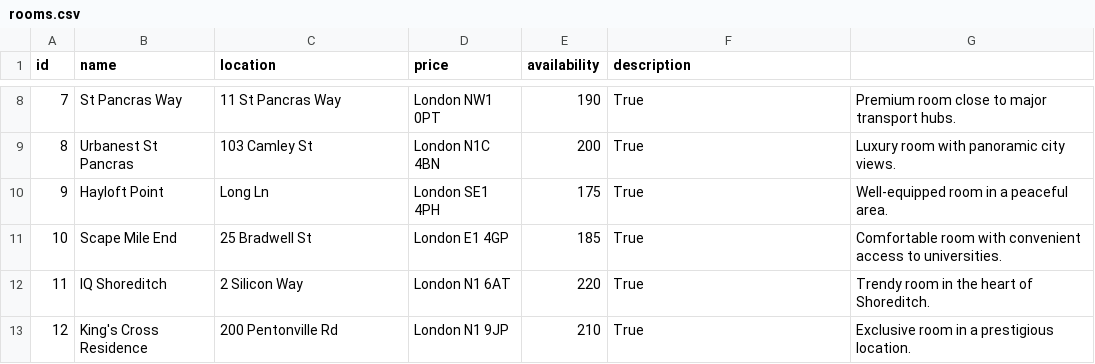
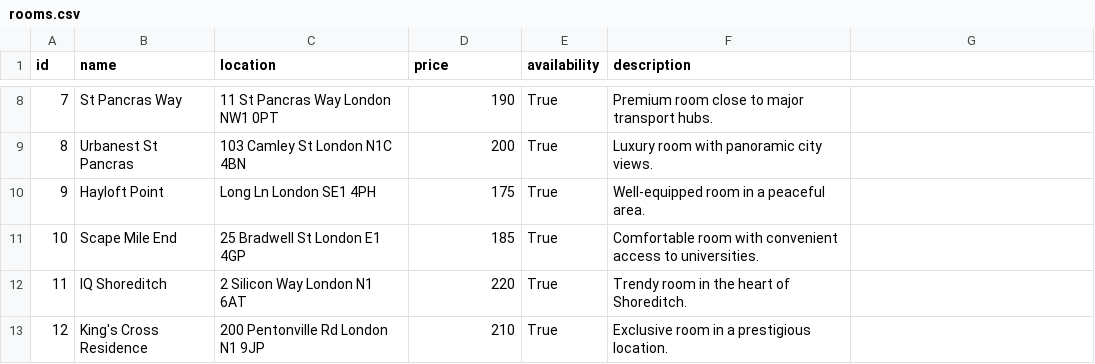
Before and after one commit to Andrykhno/PyCodeExam, a CSV file: rooms.csv, drawn as a sheet; only a part is shown, gaps mark what is left out; the diff covers the shown part only.

```diff
--- a/rooms.csv
+++ b/rooms.csv
@@ -8,6 +8,6 @@ id,name,location,price,availability,description
-7,St Pancras Way,11 St Pancras Way, London NW1 0PT,190,True,Premium room close to major transport hubs.
-8,Urbanest St Pancras,103 Camley St, London N1C 4BN,200,True,Luxury room with panoramic city views.
-9,Hayloft Point,Long Ln, London SE1 4PH,175,True,Well-equipped room in a peaceful area.
-10,Scape Mile End,25 Bradwell St, London E1 4GP,185,True,Comfortable room with convenient access to universities.
-11,IQ Shoreditch,2 Silicon Way, London N1 6AT,220,True,Trendy room in the heart of Shoreditch.
-12,King's Cross Residence,200 Pentonville Rd, London N1 9JP,210,True,Exclusive room in a prestigious location.
+7,St Pancras Way,11 St Pancras Way London NW1 0PT,190,True,Premium room close to major transport hubs.
+8,Urbanest St Pancras,103 Camley St London N1C 4BN,200,True,Luxury room with panoramic city views.
+9,Hayloft Point,Long Ln London SE1 4PH,175,True,Well-equipped room in a peaceful area.
+10,Scape Mile End,25 Bradwell St London E1 4GP,185,True,Comfortable room with convenient access to universities.
+11,IQ Shoreditch,2 Silicon Way London N1 6AT,220,True,Trendy room in the heart of Shoreditch.
+12,King's Cross Residence,200 Pentonville Rd London N1 9JP,210,True,Exclusive room in a prestigious location.
```
Also changed, not shown: 30 edited cells elsewhere in this file.
